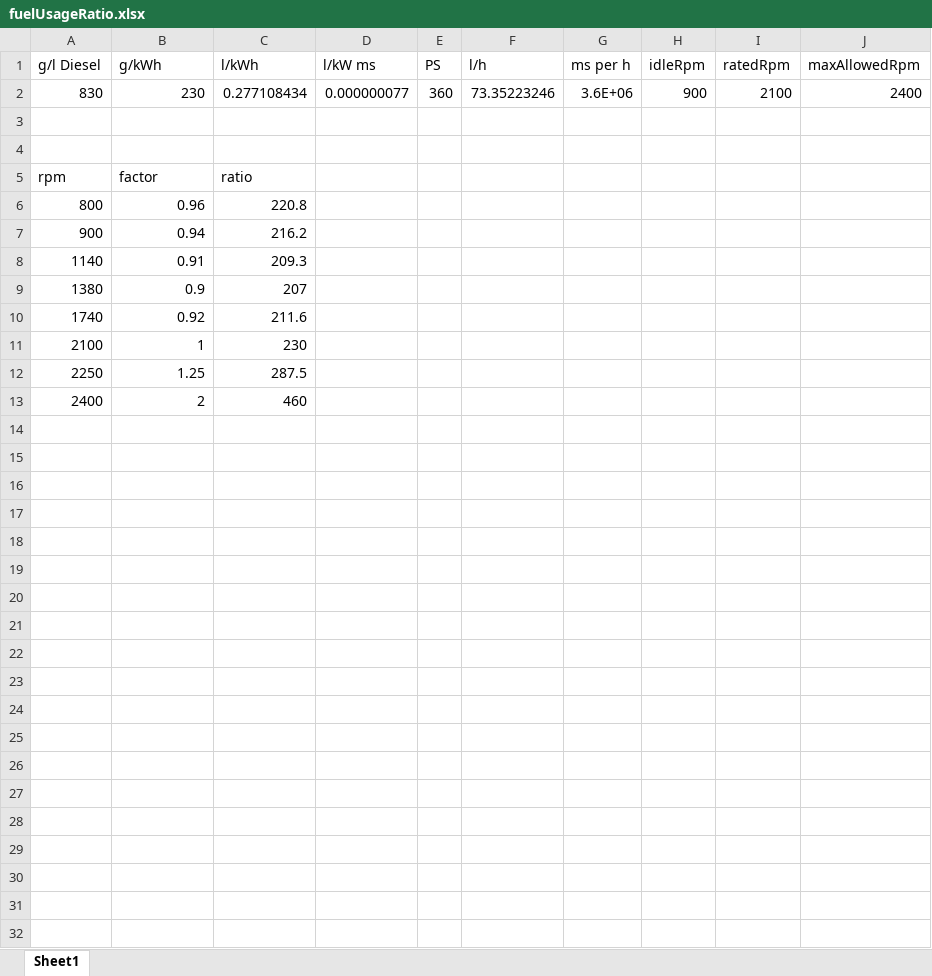
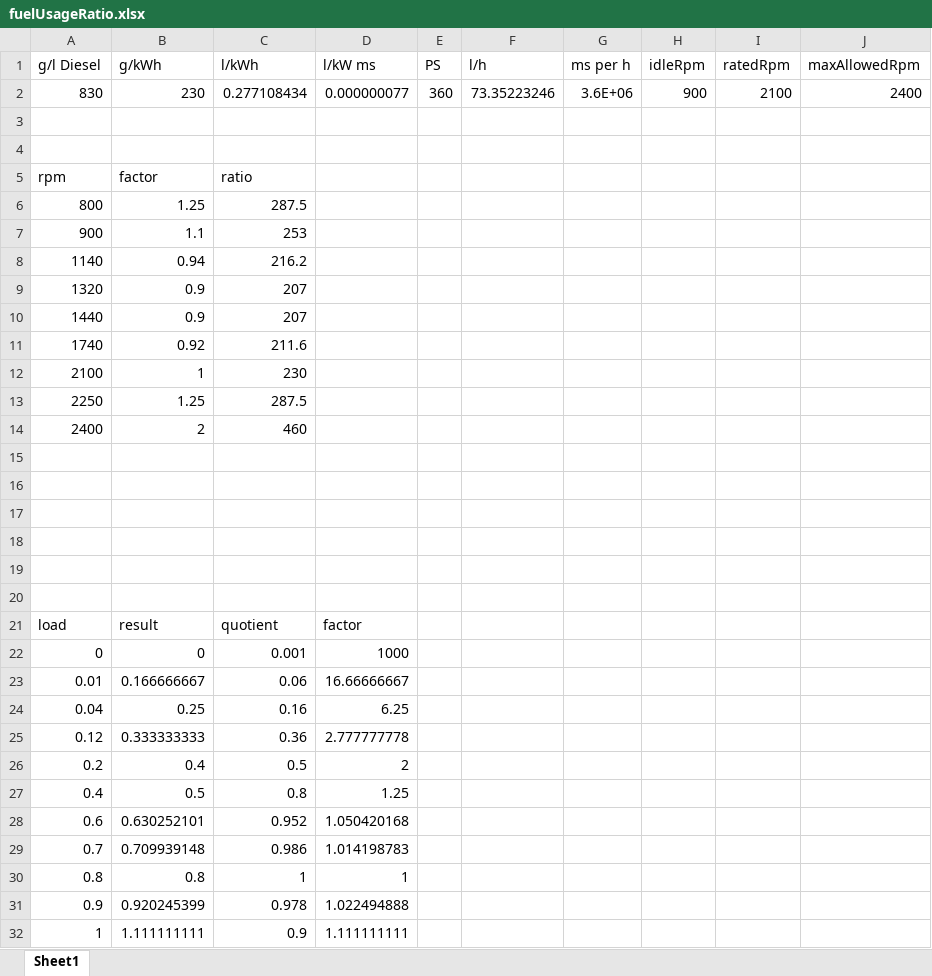
Before and after one commit to Mogli12/GearboxAddon, an Excel workbook: Documents/fuelUsageRatio.xlsx, sheet Sheet1, drawn as a sheet; values as stored, in another font and other column widths than the file's, no borders; charts and pictures and table styles not drawn; the diff names each change by its address in the sheet, - before the commit and + after, or states it on an @@ line.

Commit message:
v3.2 build 8
- new option fullBoostMs: Time between 0 torque and full torque at idle RPM to simulate boost lag
- higher fuel consumption below 12% motor load

```diff
--- a/Documents/fuelUsageRatio.xlsx (sheet Sheet1)
+++ b/Documents/fuelUsageRatio.xlsx (sheet Sheet1)
-B6 (g/kWh): 0.96
+B6 (g/kWh): 1.25
-C6 (l/kWh): 220.8
+C6 (l/kWh): 287.5
-B7 (g/kWh): 0.94
+B7 (g/kWh): 1.1
-C7 (l/kWh): 216.2
+C7 (l/kWh): 253
-B8 (g/kWh): 0.91
+B8 (g/kWh): 0.94
-C8 (l/kWh): 209.3
+C8 (l/kWh): 216.2
-A9 (g/l Diesel): 1380
+A9 (g/l Diesel): 1320
+row 10: 1440 | 0.9 | 207
+row 15: (empty)
+row 16: (empty)
+row 17: (empty)
+row 18: (empty)
+row 19: (empty)
+row 20: (empty)
+row 21: load | result | quotient | factor
+row 22: 0 | 0 | 0.001 | 1000
+row 23: 0.01 | 0.166666667 | 0.06 | 16.66666667
+row 24: 0.04 | 0.25 | 0.16 | 6.25
+row 25: 0.12 | 0.333333333 | 0.36 | 2.777777778
+row 26: 0.2 | 0.4 | 0.5 | 2
+row 27: 0.4 | 0.5 | 0.8 | 1.25
+row 28: 0.6 | 0.630252101 | 0.952 | 1.050420168
+row 29: 0.7 | 0.709939148 | 0.986 | 1.014198783
+row 30: 0.8 | 0.8 | 1 | 1
+row 31: 0.9 | 0.920245399 | 0.978 | 1.022494888
+row 32: 1 | 1.111111111 | 0.9 | 1.111111111
```
Also changed, not shown: charts or pictures, Documents/MotorNeu.xlsx, 6 other files.
